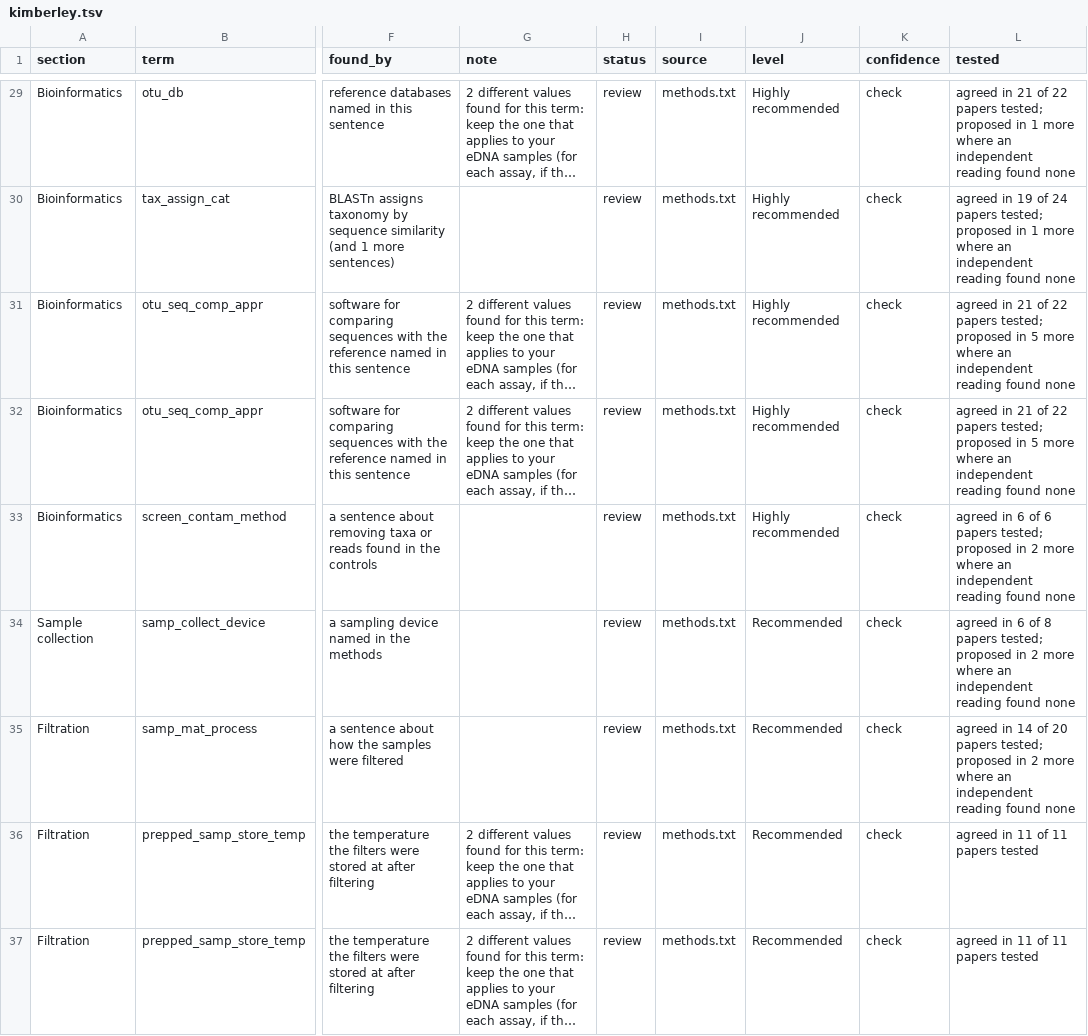
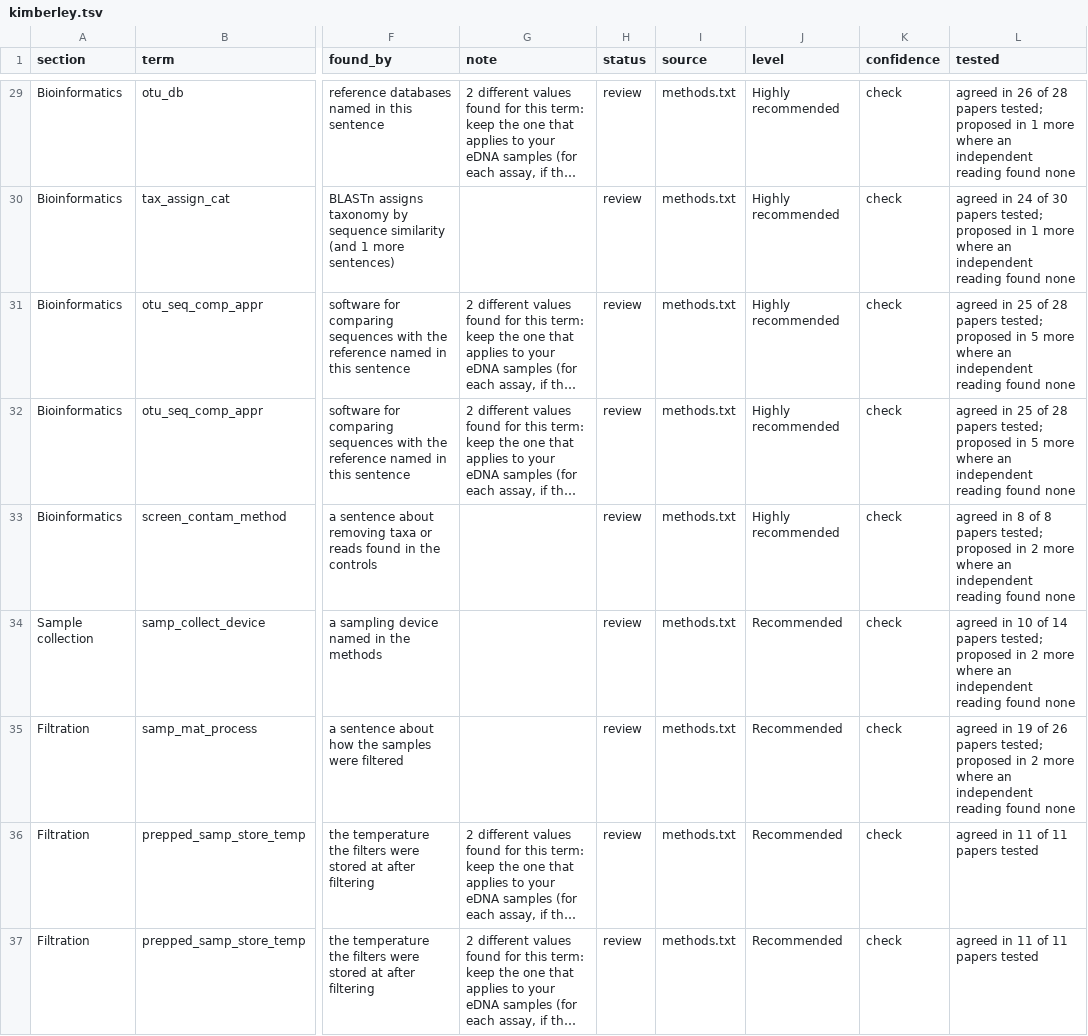
Before and after one commit to FAIR-eDNA/FAIRe-Galaxy, a TSV file: dev/faire_method_details/results/kimberley.tsv, drawn as a sheet; only a part is shown, gaps mark what is left out; long unchanged cells end in …; the diff covers the shown part only; the diff names each change by its address in the sheet, - before the commit and + after, or states it on an @@ line.

```diff
--- a/dev/faire_method_details/results/kimberley.tsv
+++ b/dev/faire_method_details/results/kimberley.tsv
-L29 (tested): agreed in 21 of 22 papers tested;…
+L29 (tested): agreed in 26 of 28 papers tested;…
-L30 (tested): agreed in 19 of 24 papers tested;…
+L30 (tested): agreed in 24 of 30 papers tested;…
-L31:L32 (tested): agreed in 21 of 22 papers tested;…
+L31:L32 (tested): agreed in 25 of 28 papers tested;…
-L33 (tested): agreed in 6 of 6 papers tested;…
+L33 (tested): agreed in 8 of 8 papers tested;…
-L34 (tested): agreed in 6 of 8 papers tested;…
+L34 (tested): agreed in 10 of 14 papers tested;…
-L35 (tested): agreed in 14 of 20 papers tested;…
+L35 (tested): agreed in 19 of 26 papers tested;…
```
Also changed, not shown: 2 added rows, 2 removed rows and 36 edited cells elsewhere in this file, dev/faire_method_details/results/sacco.tsv, dev/faire_method_details/results/seames.tsv, 14 other files.
